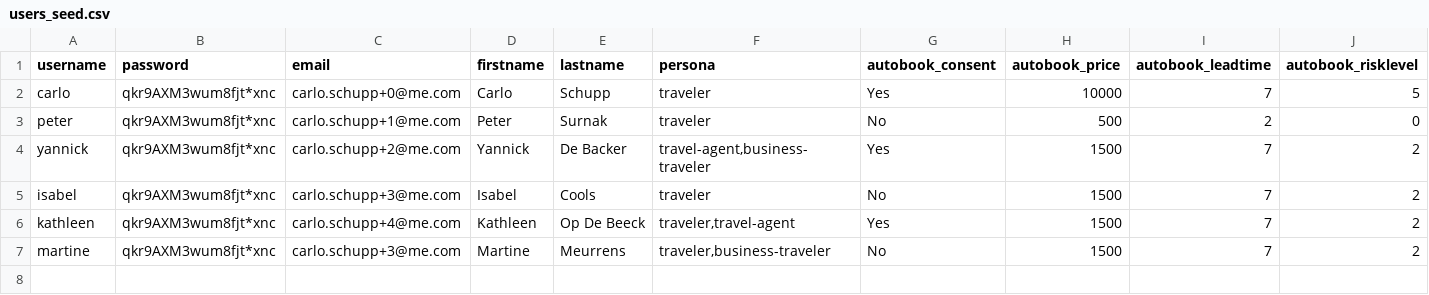
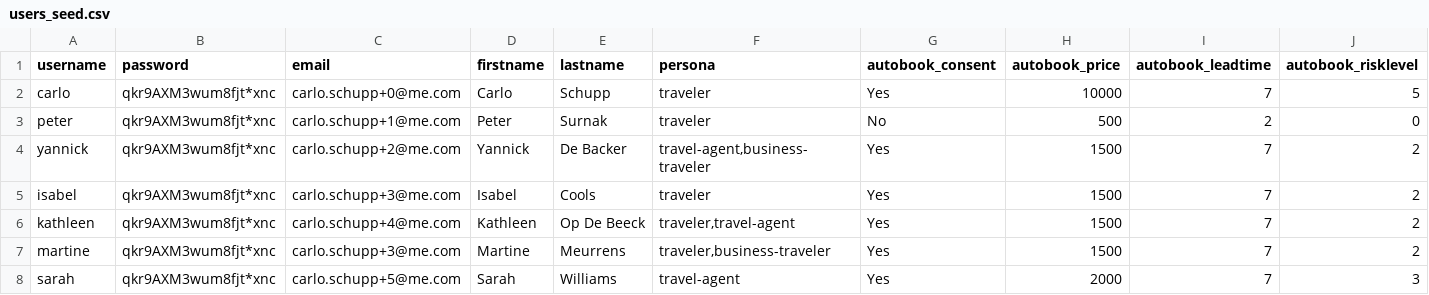
Before and after one commit to schuppnura/FlowPilot, a CSV file: flowpilot_provisioning/users_seed.csv, drawn as a sheet.

Commit message:
Code cleanup and Keycloak persistence improvements
Part 1-6: Comprehensive code cleanup
- Remove hardcoded configuration values, use environment variables
- Remove defensive try/except/print wrappers that obscured logic
- Remove defensive wrapper functions (_compute_delegation, _fetch_owner_attributes)
- Refactor build_opa_input() with clear sectional organization
- Consolidate environment variable reading into utils.py (read_env_*)
- Fix linting issues (unused imports, unnecessary f-strings)

Part 7: Regression testing
- All 9/9 tests passing after cleanup

Keycloak Configuration Persistence:
- Update all setup scripts to use KEYCLOAK_HOST/KEYCLOAK_PORT environment variables
- Enable scripts to work in Docker containers (use 'keycloak' instead of 'localhost')
- Add automated setup via keycloak-setup container that runs on stack startup
- Configuration now persists across restarts via Docker volumes
- Update README with automated setup documentation

Updated files:
- Backend services: authz-api, domain-services-api, delegation-api, ai-agent-api
- Shared libraries: security.py, utils.py
- Setup scripts: 10+ scripts updated for Docker compatibility
- Tests: New regression_test.py with 9 test cases
- Documentation: Multiple cleanup guides + updated README

All changes verified with 9/9 regression tests passing.

Co-Authored-By: Warp <agent@warp.dev>

```diff
--- a/flowpilot_provisioning/users_seed.csv
+++ b/flowpilot_provisioning/users_seed.csv
@@ -4,4 +4,5 @@ peter;qkr9AXM3wum8fjt*xnc;carlo.schupp+1@me.com;Peter;Surnak;traveler;No;500;2;0
 yannick;qkr9AXM3wum8fjt*xnc;carlo.schupp+2@me.com;Yannick;De Backer;travel-agent,business-traveler;Yes;1500;7;2
-isabel;qkr9AXM3wum8fjt*xnc;carlo.schupp+3@me.com;Isabel;Cools;traveler;No;1500;7;2
+isabel;qkr9AXM3wum8fjt*xnc;carlo.schupp+3@me.com;Isabel;Cools;traveler;Yes;1500;7;2
 kathleen;qkr9AXM3wum8fjt*xnc;carlo.schupp+4@me.com;Kathleen;Op De Beeck;traveler,travel-agent;Yes;1500;7;2
-martine;qkr9AXM3wum8fjt*xnc;carlo.schupp+3@me.com;Martine;Meurrens;traveler,business-traveler;No;1500;7;2
+martine;qkr9AXM3wum8fjt*xnc;carlo.schupp+3@me.com;Martine;Meurrens;traveler,business-traveler;Yes;1500;7;2
+sarah;qkr9AXM3wum8fjt*xnc;carlo.schupp+5@me.com;Sarah;Williams;travel-agent;Yes;2000;7;3
```
Also changed, not shown: 45 other files.
